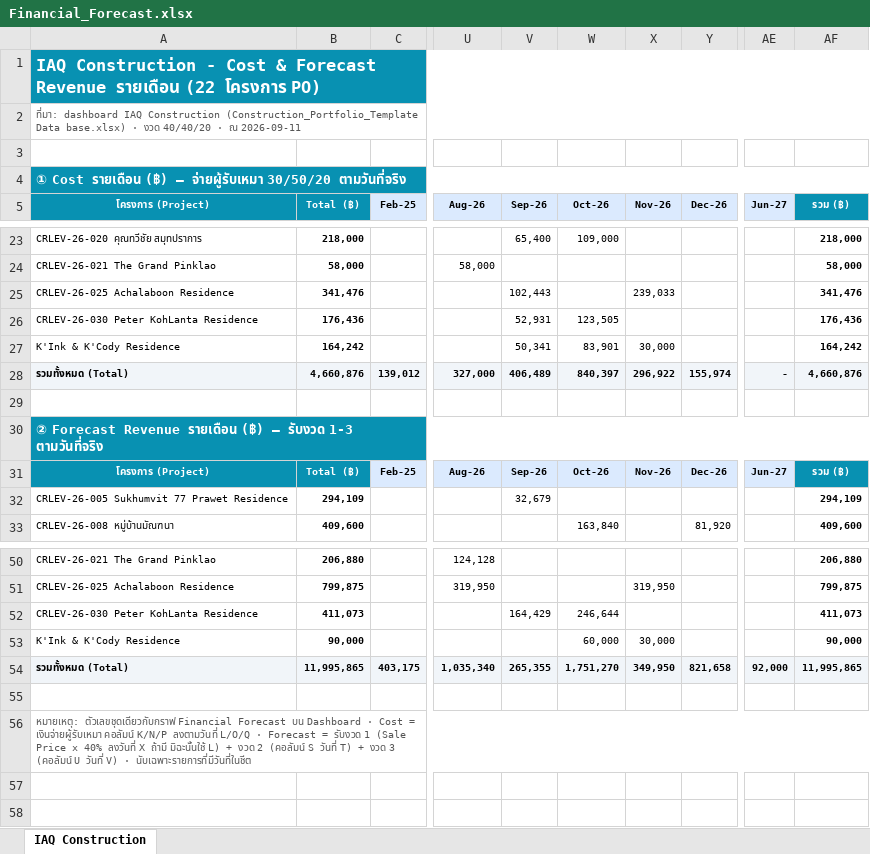
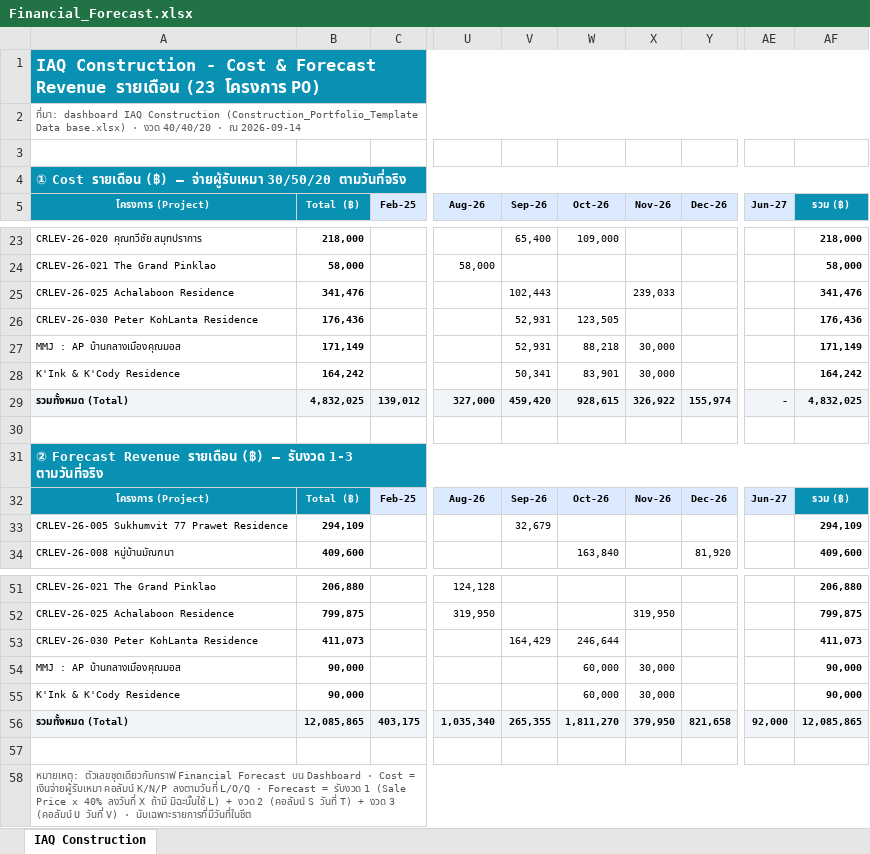
Before and after one commit to wyuwachotiphan-crypto/CM-Dashborad, an Excel workbook: Financial_Forecast.xlsx, sheet IAQ Construction, drawn as a sheet; only a part is shown, gaps mark what is left out; values as stored, in another font and other column widths than the file's, no borders; addresses are those after the commit; rows hold the shown columns only; the diff names each change by its address in the sheet, - before the commit and + after, or states it on an @@ line.

```diff
--- a/Financial_Forecast.xlsx (sheet IAQ Construction)
+++ b/Financial_Forecast.xlsx (sheet IAQ Construction)
-A1: …Revenue รายเดือน (22 โครงการ PO)
+A1: …Revenue รายเดือน (23 โครงการ PO)
-A2: …· ณ 2026-09-11
+A2: …· ณ 2026-09-14
+row 27: MMJ : AP บ้านกลางเมืองคุณมอส | 171,149 |  |  | 52,931 | 88,218 | 30,000 |  |  | 171,149
-B29: 4,660,876
+B29: 4,832,025
-V29: 406,489
+V29: 459,420
-W29: 840,397
+W29: 928,615
-X29: 296,922
+X29: 326,922
-AF29: 4,660,876
+AF29: 4,832,025
+row 54: MMJ : AP บ้านกลางเมืองคุณมอส | 90,000 |  |  |  | 60,000 | 30,000 |  |  | 90,000
-B56: 11,995,865
+B56: 12,085,865
-W56: 1,751,270
+W56: 1,811,270
-X56: 349,950
+X56: 379,950
-AF56: 11,995,865
+AF56: 12,085,865
```
Also changed, not shown: 1 other file.
